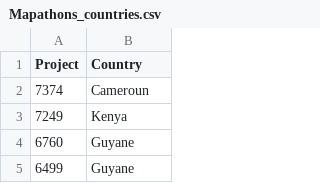
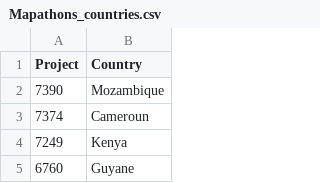
Before and after one commit to NicolasGrosjean/tasking_manager_stats, a CSV file: data/Mapathons_countries.csv, drawn as a sheet; only a part is shown; the shorter side is filled out with more unchanged rows.

Commit message:
Generate bar chart race for UNHCR
Generate bar char to see time spent in UNHCR projects

```diff
--- a/data/Mapathons_countries.csv
+++ b/data/Mapathons_countries.csv
@@ -1,2 +1,3 @@
 Project,Country
+7390,Mozambique
 7374,Cameroun
```
Also changed, not shown: 3 other files.
